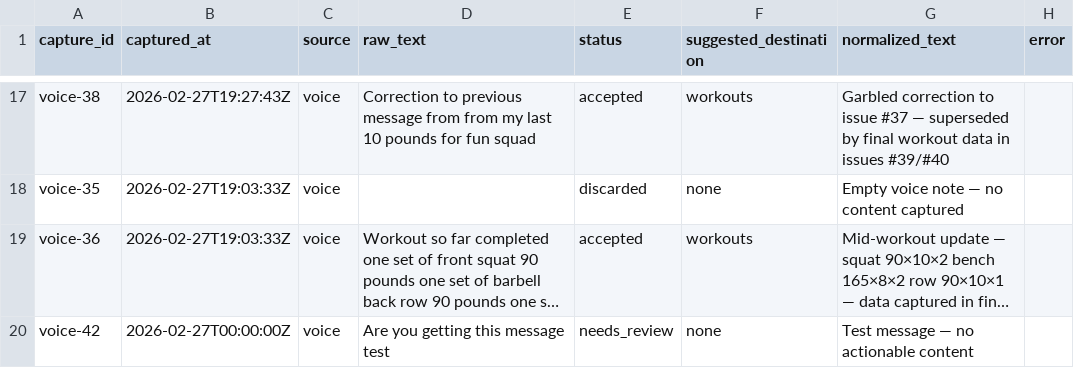
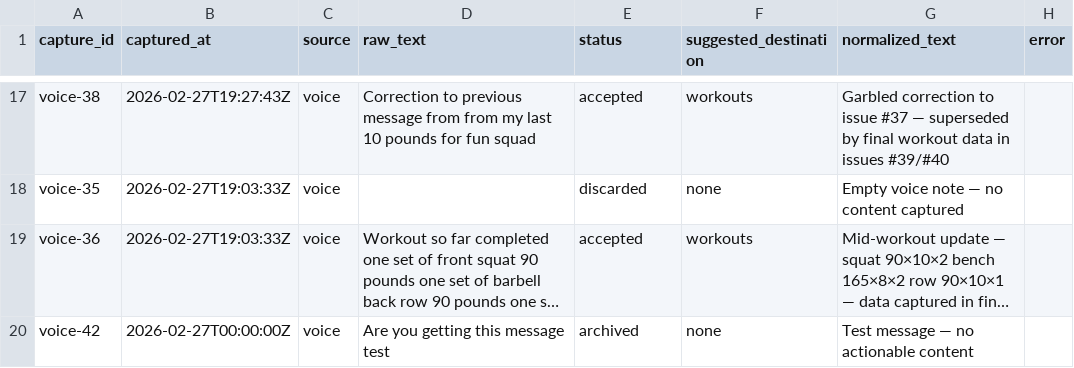
Before and after one commit to aashrayap/progress-tracker, a CSV file: inbox.csv, drawn as a sheet; only a part is shown, gaps mark what is left out; long unchanged cells end in …; the diff names each change by its address in the sheet, - before the commit and + after, or states it on an @@ line.

```diff
--- a/inbox.csv
+++ b/inbox.csv
-E20 (status): needs_review
+E20 (status): archived
```
Also changed, not shown: daily_signals.csv, plan.csv, 4 other files.
